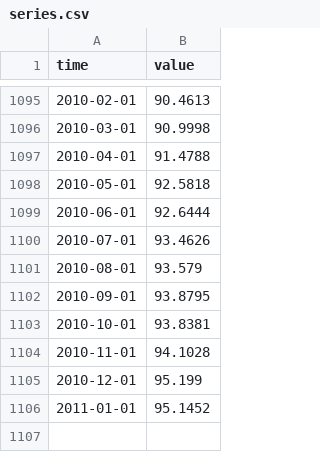
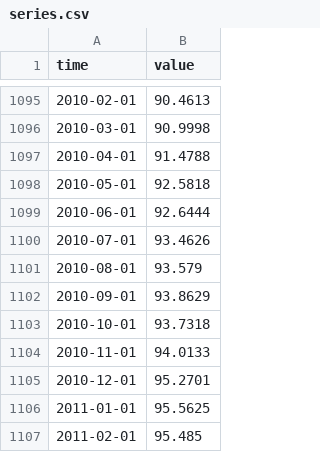
Before and after one commit to minnaheim/us.fred.indpro, a CSV file: data-raw/indpro/series.csv, drawn as a sheet; only a part is shown, gaps mark what is left out.

Commit message:
opentsi full history init

```diff
--- a/data-raw/indpro/series.csv
+++ b/data-raw/indpro/series.csv
@@ -1101,6 +1101,7 @@ time,value
 2010-08-01,93.579
-2010-09-01,93.8795
-2010-10-01,93.8381
-2010-11-01,94.1028
-2010-12-01,95.199
-2011-01-01,95.1452
+2010-09-01,93.8629
+2010-10-01,93.7318
+2010-11-01,94.0133
+2010-12-01,95.2701
+2011-01-01,95.5625
+2011-02-01,95.485
```
